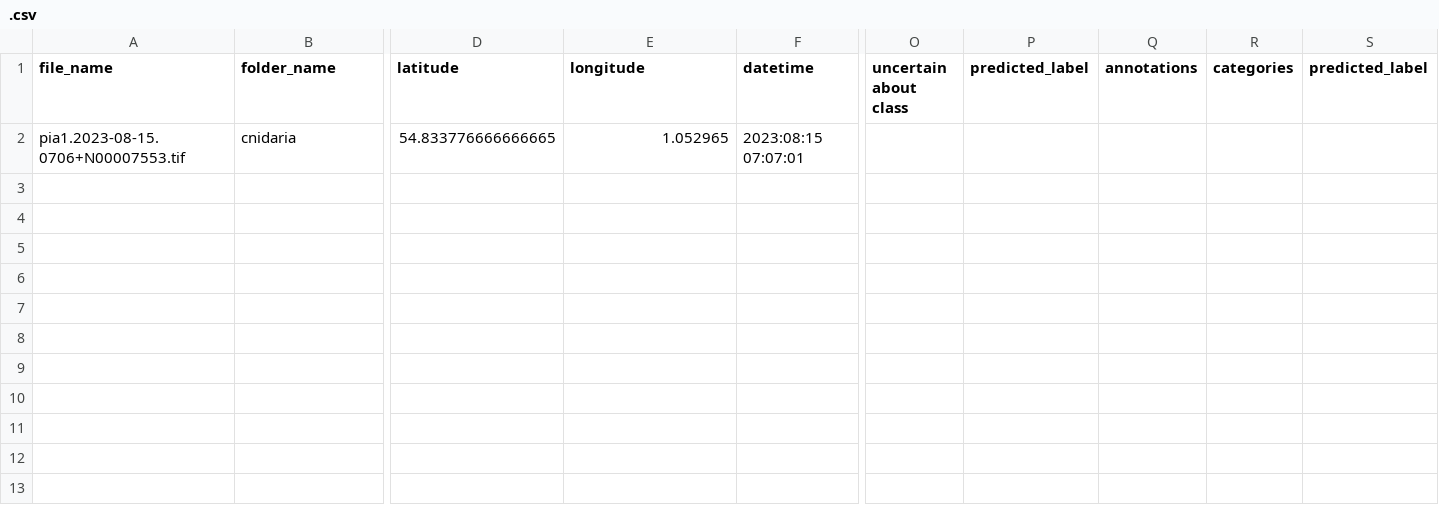
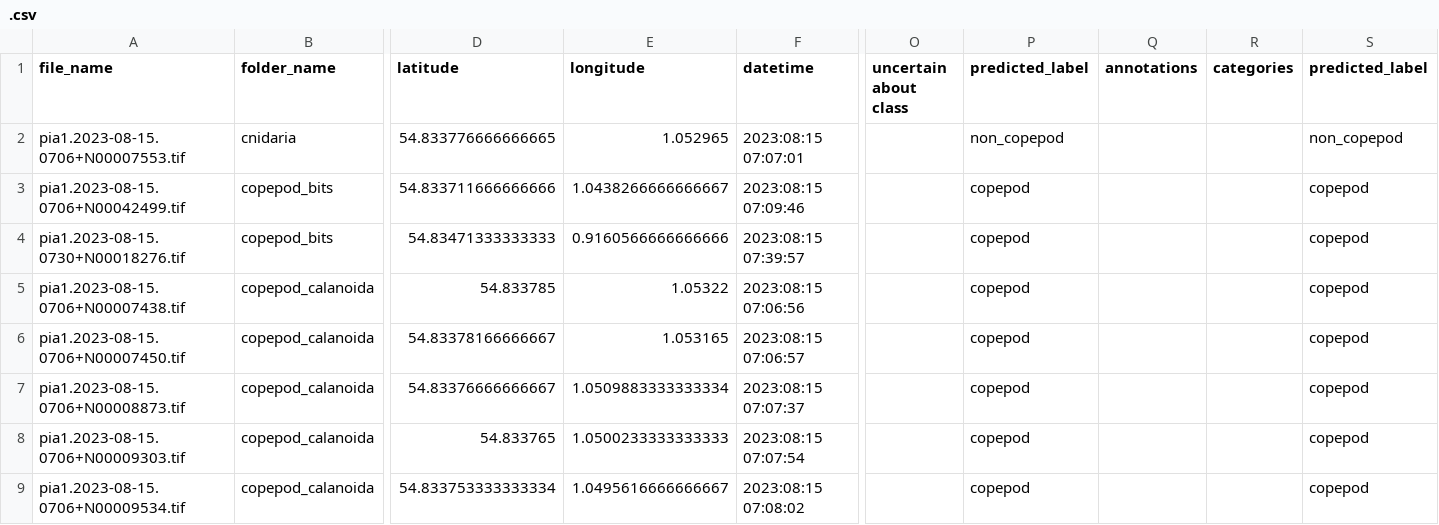
Before and after one commit to CefasRepRes/coco_labeller, a CSV file: example_images_folder/.csv, drawn as a sheet; only a part is shown, gaps mark what is left out; rows hold the shown columns only; the diff names each change by its address in the sheet, - before the commit and + after, or states it on an @@ line.

Commit message:
changes to see the skipped images

```diff
--- a/example_images_folder/.csv
+++ b/example_images_folder/.csv
-P2 (predicted_label): (empty)
+P2 (predicted_label): non_copepod
-S2 (predicted_label): (empty)
+S2 (predicted_label): non_copepod
+row 3: pia1.2023-08-15.0706+N00042499.tif | copepod_bits | 54.833711666666666 | 1.0438266666666667 | 2023:08:15 07:09:46 |  | copepod |  |  | copepod
+row 4: pia1.2023-08-15.0730+N00018276.tif | copepod_bits | 54.83471333333333 | 0.9160566666666666 | 2023:08:15 07:39:57 |  | copepod |  |  | copepod
+row 5: pia1.2023-08-15.0706+N00007438.tif | copepod_calanoida | 54.833785 | 1.05322 | 2023:08:15 07:06:56 |  | copepod |  |  | copepod
+row 6: pia1.2023-08-15.0706+N00007450.tif | copepod_calanoida | 54.83378166666667 | 1.053165 | 2023:08:15 07:06:57 |  | copepod |  |  | copepod
+row 7: pia1.2023-08-15.0706+N00008873.tif | copepod_calanoida | 54.83376666666667 | 1.0509883333333334 | 2023:08:15 07:07:37 |  | copepod |  |  | copepod
+row 8: pia1.2023-08-15.0706+N00009303.tif | copepod_calanoida | 54.833765 | 1.0500233333333333 | 2023:08:15 07:07:54 |  | copepod |  |  | copepod
+row 9: pia1.2023-08-15.0706+N00009534.tif | copepod_calanoida | 54.833753333333334 | 1.0495616666666667 | 2023:08:15 07:08:02 |  | copepod |  |  | copepod
```
Also changed, not shown: 2 other files.
